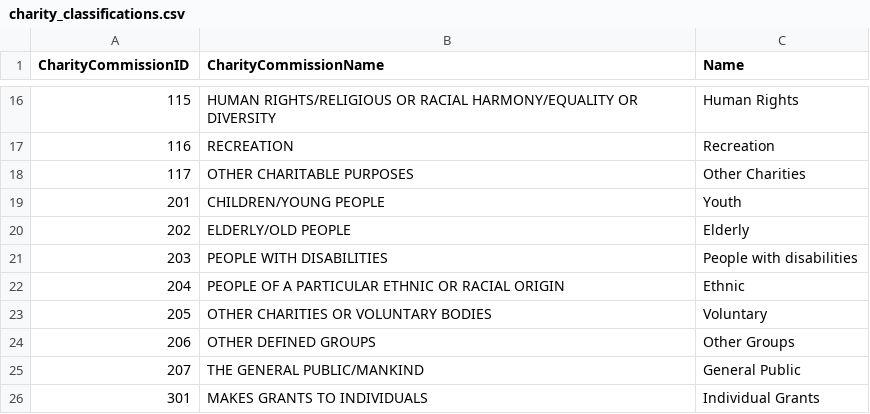
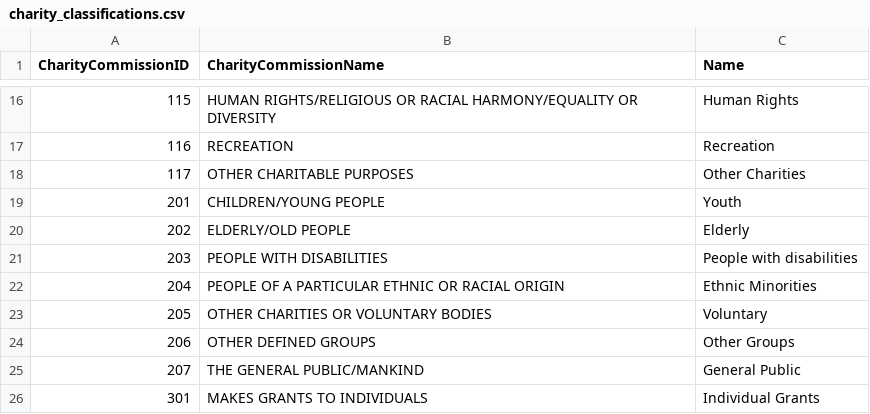
Before and after one commit to AgileVentures/LocalSupport, a CSV file: db/charity_classifications.csv, drawn as a sheet; only a part is shown, gaps mark what is left out.

Commit message:
migration to update category name

```diff
--- a/db/charity_classifications.csv
+++ b/db/charity_classifications.csv
@@ -21,3 +21,3 @@ CharityCommissionID,CharityCommissionName,Name
 203,PEOPLE WITH DISABILITIES,People with disabilities
-204,PEOPLE OF A PARTICULAR ETHNIC OR RACIAL ORIGIN,Ethnic
+204,PEOPLE OF A PARTICULAR ETHNIC OR RACIAL ORIGIN,Ethnic Minorities
 205,OTHER CHARITIES OR VOLUNTARY BODIES,Voluntary
```
Also changed, not shown: 2 other files.
